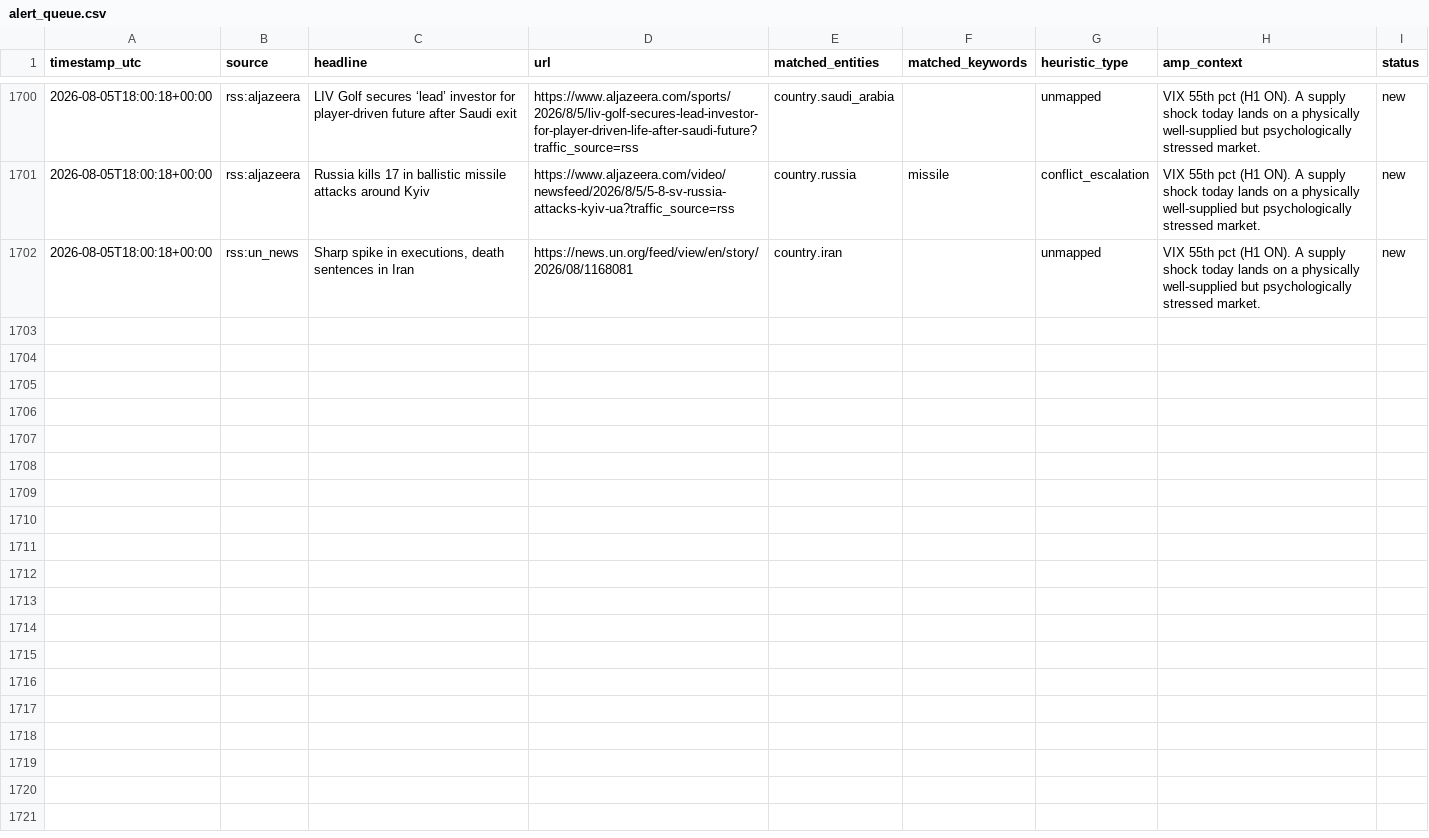
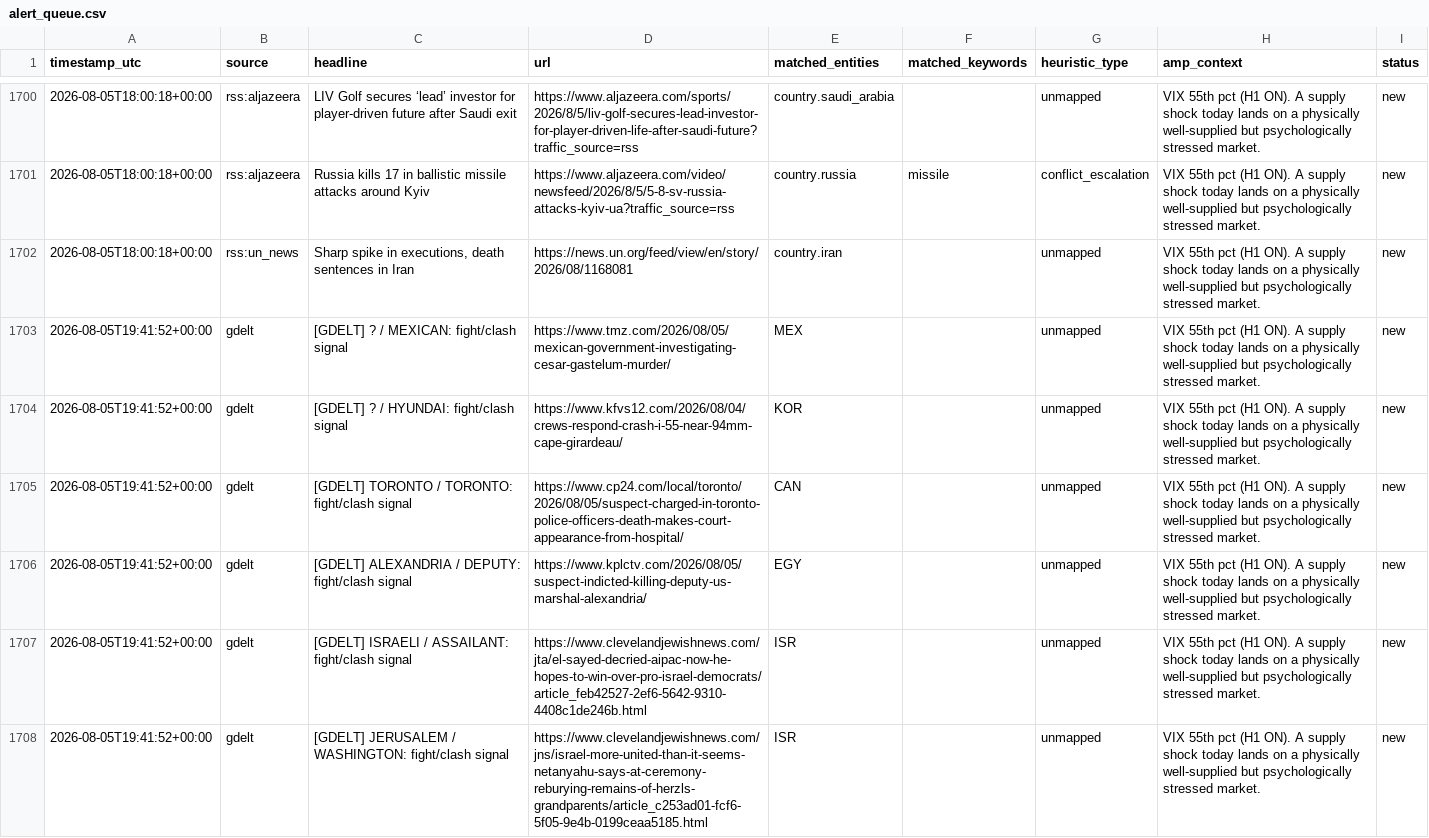
Before and after one commit to josephdelany/ripple-engine, a CSV file: data/alert_queue.csv, drawn as a sheet; only a part is shown, gaps mark what is left out; the diff covers the shown part only; the diff names each change by its address in the sheet, - before the commit and + after, or states it on an @@ line.

```diff
--- a/data/alert_queue.csv
+++ b/data/alert_queue.csv
+row 1703: 2026-08-05T19:41:52+00:00 | gdelt | [GDELT] ? / MEXICAN: fight/clash signal | https://www.tmz.com/2026/08/05/mexican-government-investigating-cesar-gastelum-murder/ | MEX |  | unmapped | VIX 55th pct (H1 ON). A supply shock today lands on a physically well-supplied but psychologically stressed market. | new
+row 1704: 2026-08-05T19:41:52+00:00 | gdelt | [GDELT] ? / HYUNDAI: fight/clash signal | https://www.kfvs12.com/2026/08/04/crews-respond-crash-i-55-near-94mm-cape-girardeau/ | KOR |  | unmapped | VIX 55th pct (H1 ON). A supply shock today lands on a physically well-supplied but psychologically stressed market. | new
+row 1705: 2026-08-05T19:41:52+00:00 | gdelt | [GDELT] TORONTO / TORONTO: fight/clash signal | https://www.cp24.com/local/toronto/2026/08/05/suspect-charged-in-toronto-police-officers-death-makes-court-appearance-from-hospital/ | CAN |  | unmapped | VIX 55th pct (H1 ON). A supply shock today lands on a physically well-supplied but psychologically stressed market. | new
+row 1706: 2026-08-05T19:41:52+00:00 | gdelt | [GDELT] ALEXANDRIA / DEPUTY: fight/clash signal | https://www.kplctv.com/2026/08/05/suspect-indicted-killing-deputy-us-marshal-alexandria/ | EGY |  | unmapped | VIX 55th pct (H1 ON). A supply shock today lands on a physically well-supplied but psychologically stressed market. | new
+row 1707: 2026-08-05T19:41:52+00:00 | gdelt | [GDELT] ISRAELI / ASSAILANT: fight/clash signal | https://www.clevelandjewishnews.com/jta/el-sayed-decried-aipac-now-he-hopes-to-win-over-pro-israel-democrats/article_feb42527-2ef6-5642-9310-4408c1de246b.html | ISR |  | unmapped | VIX 55th pct (H1 ON). A supply shock today lands on a physically well-supplied but psychologically stressed market. | new
+row 1708: 2026-08-05T19:41:52+00:00 | gdelt | [GDELT] JERUSALEM / WASHINGTON: fight/clash signal | https://www.clevelandjewishnews.com/jns/israel-more-united-than-it-seems-netanyahu-says-at-ceremony-reburying-remains-of-herzls-grandparents/article_c253ad01-fcf6-5f05-9e4b-0199ceaa5185.html | ISR |  | unmapped | VIX 55th pct (H1 ON). A supply shock today lands on a physically well-supplied but psychologically stressed market. | new
```
Also changed, not shown: 6 added rows elsewhere in this file, data/state/situation_log.csv, 1 other file.
